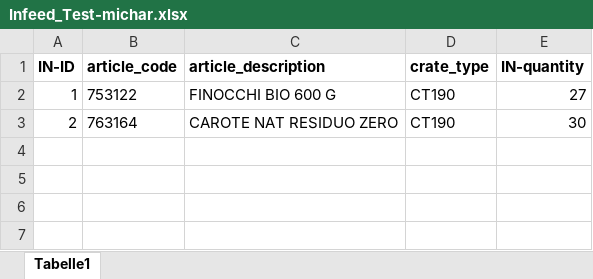
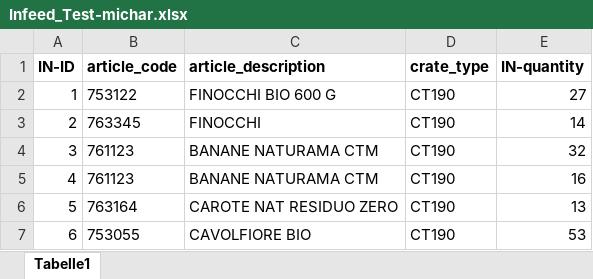
Before and after one commit to leowollf/fruit_salad, an Excel workbook: Infeed_Test-michar.xlsx, sheet Tabelle1, drawn as a sheet; values as stored, in another font and other column widths than the file's, no borders; the diff names each change by its address in the sheet, - before the commit and + after, or states it on an @@ line.

```diff
--- a/Infeed_Test-michar.xlsx (sheet Tabelle1)
+++ b/Infeed_Test-michar.xlsx (sheet Tabelle1)
-B3 (article_code): 763164
+B3 (article_code): 763345
-C3 (article_description): CAROTE NAT RESIDUO ZERO
+C3 (article_description): FINOCCHI
-E3 (IN-quantity): 30
+E3 (IN-quantity): 14
+row 4: 3 | 761123 | BANANE NATURAMA CTM | CT190 | 32
+row 5: 4 | 761123 | BANANE NATURAMA CTM | CT190 | 16
+row 6: 5 | 763164 | CAROTE NAT RESIDUO ZERO | CT190 | 13
+row 7: 6 | 753055 | CAVOLFIORE BIO | CT190 | 53
```
Also changed, not shown: Outfeed_Test.xlsx, 2 other files.
